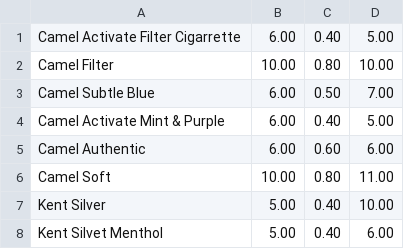
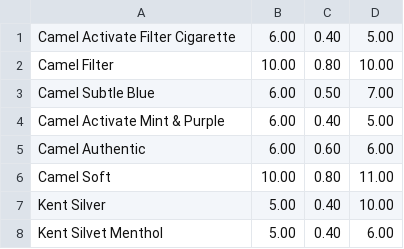
Before and after one commit to markusniv/health-tracker, a CSV file: app/src/main/res/raw/tobaccoharmfulsubstance.csv, drawn as a sheet; only a part is shown.

Commit message:
Fixed csv-file error

```diff
--- a/app/src/main/res/raw/tobaccoharmfulsubstance.csv
+++ b/app/src/main/res/raw/tobaccoharmfulsubstance.csv
@@ -1,2 +1,2 @@
-Camel Activate Filter Cigarrette;6.00 ;0.40 ;5.00
+Camel Activate Filter Cigarette;6.00 ;0.40 ;5.00
 Camel Filter ;10.00 ;0.80 ;10.00
```
